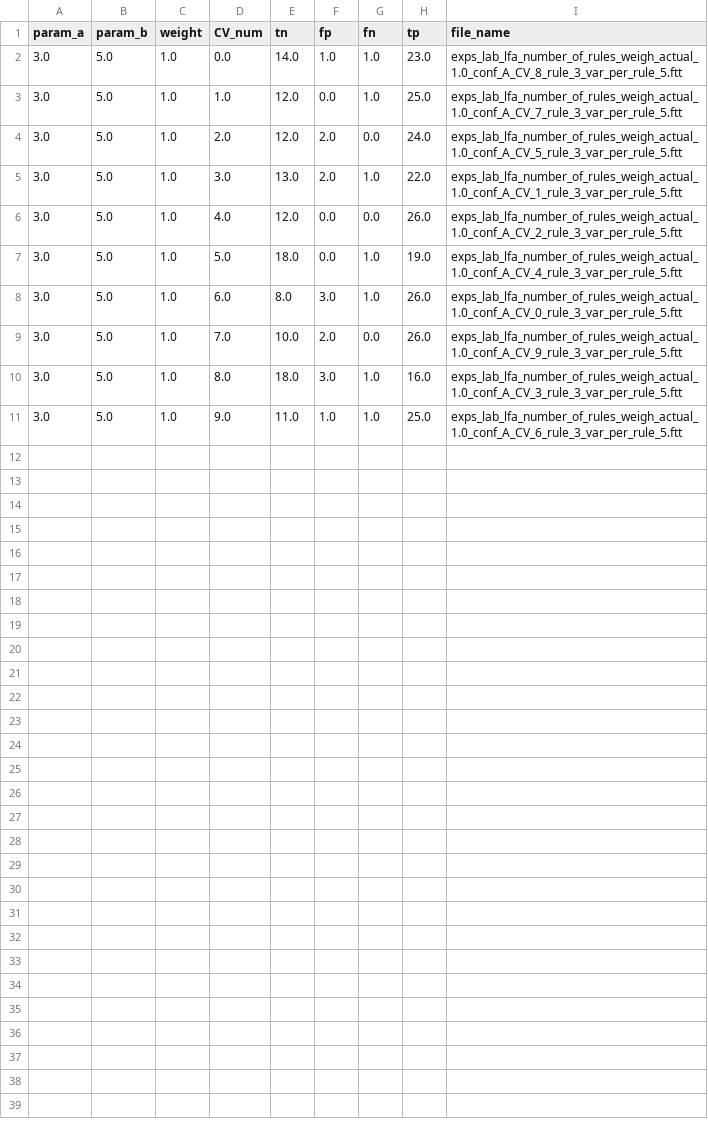
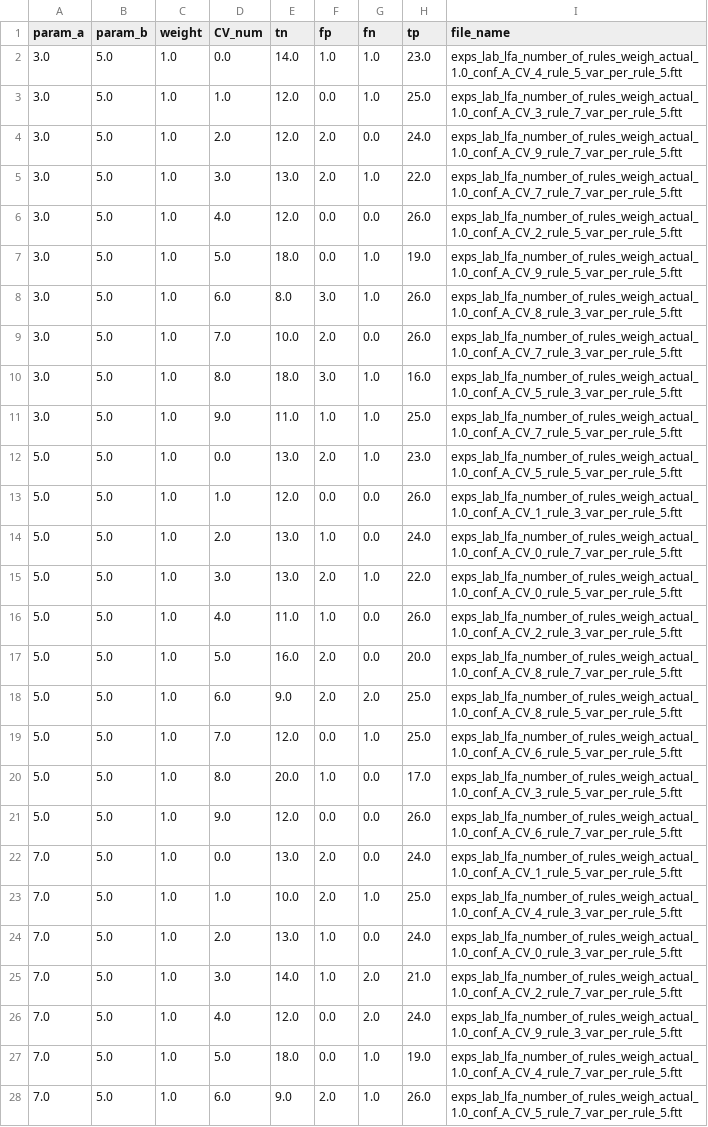
Before and after one commit to Nortalle/LFA_labo_021, a CSV file: LFA labo 060/values_number_of_rules.csv, drawn as a sheet; only a part is shown; the diff covers the shown part only.

```diff
--- a/LFA labo 060/values_number_of_rules.csv
+++ b/LFA labo 060/values_number_of_rules.csv
@@ -1,11 +1,28 @@
 param_a,param_b,weight,CV_num,tn,fp,fn,tp,file_name
-3.0,5.0,1.0,0.0,14.0,1.0,1.0,23.0,exps_lab_lfa_number_of_rules_weigh_actual_1.0_conf_A_CV_8_rule_3_var_per_rule_5.ftt
-3.0,5.0,1.0,1.0,12.0,0.0,1.0,25.0,exps_lab_lfa_number_of_rules_weigh_actual_1.0_conf_A_CV_7_rule_3_var_per_rule_5.ftt
-3.0,5.0,1.0,2.0,12.0,2.0,0.0,24.0,exps_lab_lfa_number_of_rules_weigh_actual_1.0_conf_A_CV_5_rule_3_var_per_rule_5.ftt
-3.0,5.0,1.0,3.0,13.0,2.0,1.0,22.0,exps_lab_lfa_number_of_rules_weigh_actual_1.0_conf_A_CV_1_rule_3_var_per_rule_5.ftt
-3.0,5.0,1.0,4.0,12.0,0.0,0.0,26.0,exps_lab_lfa_number_of_rules_weigh_actual_1.0_conf_A_CV_2_rule_3_var_per_rule_5.ftt
-3.0,5.0,1.0,5.0,18.0,0.0,1.0,19.0,exps_lab_lfa_number_of_rules_weigh_actual_1.0_conf_A_CV_4_rule_3_var_per_rule_5.ftt
-3.0,5.0,1.0,6.0,8.0,3.0,1.0,26.0,exps_lab_lfa_number_of_rules_weigh_actual_1.0_conf_A_CV_0_rule_3_var_per_rule_5.ftt
-3.0,5.0,1.0,7.0,10.0,2.0,0.0,26.0,exps_lab_lfa_number_of_rules_weigh_actual_1.0_conf_A_CV_9_rule_3_var_per_rule_5.ftt
-3.0,5.0,1.0,8.0,18.0,3.0,1.0,16.0,exps_lab_lfa_number_of_rules_weigh_actual_1.0_conf_A_CV_3_rule_3_var_per_rule_5.ftt
-3.0,5.0,1.0,9.0,11.0,1.0,1.0,25.0,exps_lab_lfa_number_of_rules_weigh_actual_1.0_conf_A_CV_6_rule_3_var_per_rule_5.ftt
+3.0,5.0,1.0,0.0,14.0,1.0,1.0,23.0,exps_lab_lfa_number_of_rules_weigh_actual_1.0_conf_A_CV_4_rule_5_var_per_rule_5.ftt
+3.0,5.0,1.0,1.0,12.0,0.0,1.0,25.0,exps_lab_lfa_number_of_rules_weigh_actual_1.0_conf_A_CV_3_rule_7_var_per_rule_5.ftt
+3.0,5.0,1.0,2.0,12.0,2.0,0.0,24.0,exps_lab_lfa_number_of_rules_weigh_actual_1.0_conf_A_CV_9_rule_7_var_per_rule_5.ftt
+3.0,5.0,1.0,3.0,13.0,2.0,1.0,22.0,exps_lab_lfa_number_of_rules_weigh_actual_1.0_conf_A_CV_7_rule_7_var_per_rule_5.ftt
+3.0,5.0,1.0,4.0,12.0,0.0,0.0,26.0,exps_lab_lfa_number_of_rules_weigh_actual_1.0_conf_A_CV_2_rule_5_var_per_rule_5.ftt
+3.0,5.0,1.0,5.0,18.0,0.0,1.0,19.0,exps_lab_lfa_number_of_rules_weigh_actual_1.0_conf_A_CV_9_rule_5_var_per_rule_5.ftt
+3.0,5.0,1.0,6.0,8.0,3.0,1.0,26.0,exps_lab_lfa_number_of_rules_weigh_actual_1.0_conf_A_CV_8_rule_3_var_per_rule_5.ftt
+3.0,5.0,1.0,7.0,10.0,2.0,0.0,26.0,exps_lab_lfa_number_of_rules_weigh_actual_1.0_conf_A_CV_7_rule_3_var_per_rule_5.ftt
+3.0,5.0,1.0,8.0,18.0,3.0,1.0,16.0,exps_lab_lfa_number_of_rules_weigh_actual_1.0_conf_A_CV_5_rule_3_var_per_rule_5.ftt
+3.0,5.0,1.0,9.0,11.0,1.0,1.0,25.0,exps_lab_lfa_number_of_rules_weigh_actual_1.0_conf_A_CV_7_rule_5_var_per_rule_5.ftt
+5.0,5.0,1.0,0.0,13.0,2.0,1.0,23.0,exps_lab_lfa_number_of_rules_weigh_actual_1.0_conf_A_CV_5_rule_5_var_per_rule_5.ftt
+5.0,5.0,1.0,1.0,12.0,0.0,0.0,26.0,exps_lab_lfa_number_of_rules_weigh_actual_1.0_conf_A_CV_1_rule_3_var_per_rule_5.ftt
+5.0,5.0,1.0,2.0,13.0,1.0,0.0,24.0,exps_lab_lfa_number_of_rules_weigh_actual_1.0_conf_A_CV_0_rule_7_var_per_rule_5.ftt
+5.0,5.0,1.0,3.0,13.0,2.0,1.0,22.0,exps_lab_lfa_number_of_rules_weigh_actual_1.0_conf_A_CV_0_rule_5_var_per_rule_5.ftt
+5.0,5.0,1.0,4.0,11.0,1.0,0.0,26.0,exps_lab_lfa_number_of_rules_weigh_actual_1.0_conf_A_CV_2_rule_3_var_per_rule_5.ftt
+5.0,5.0,1.0,5.0,16.0,2.0,0.0,20.0,exps_lab_lfa_number_of_rules_weigh_actual_1.0_conf_A_CV_8_rule_7_var_per_rule_5.ftt
+5.0,5.0,1.0,6.0,9.0,2.0,2.0,25.0,exps_lab_lfa_number_of_rules_weigh_actual_1.0_conf_A_CV_8_rule_5_var_per_rule_5.ftt
+5.0,5.0,1.0,7.0,12.0,0.0,1.0,25.0,exps_lab_lfa_number_of_rules_weigh_actual_1.0_conf_A_CV_6_rule_5_var_per_rule_5.ftt
+5.0,5.0,1.0,8.0,20.0,1.0,0.0,17.0,exps_lab_lfa_number_of_rules_weigh_actual_1.0_conf_A_CV_3_rule_5_var_per_rule_5.ftt
+5.0,5.0,1.0,9.0,12.0,0.0,0.0,26.0,exps_lab_lfa_number_of_rules_weigh_actual_1.0_conf_A_CV_6_rule_7_var_per_rule_5.ftt
+7.0,5.0,1.0,0.0,13.0,2.0,0.0,24.0,exps_lab_lfa_number_of_rules_weigh_actual_1.0_conf_A_CV_1_rule_5_var_per_rule_5.ftt
+7.0,5.0,1.0,1.0,10.0,2.0,1.0,25.0,exps_lab_lfa_number_of_rules_weigh_actual_1.0_conf_A_CV_4_rule_3_var_per_rule_5.ftt
+7.0,5.0,1.0,2.0,13.0,1.0,0.0,24.0,exps_lab_lfa_number_of_rules_weigh_actual_1.0_conf_A_CV_0_rule_3_var_per_rule_5.ftt
+7.0,5.0,1.0,3.0,14.0,1.0,2.0,21.0,exps_lab_lfa_number_of_rules_weigh_actual_1.0_conf_A_CV_2_rule_7_var_per_rule_5.ftt
+7.0,5.0,1.0,4.0,12.0,0.0,2.0,24.0,exps_lab_lfa_number_of_rules_weigh_actual_1.0_conf_A_CV_9_rule_3_var_per_rule_5.ftt
+7.0,5.0,1.0,5.0,18.0,0.0,1.0,19.0,exps_lab_lfa_number_of_rules_weigh_actual_1.0_conf_A_CV_4_rule_7_var_per_rule_5.ftt
+7.0,5.0,1.0,6.0,9.0,2.0,1.0,26.0,exps_lab_lfa_number_of_rules_weigh_actual_1.0_conf_A_CV_5_rule_7_var_per_rule_5.ftt
```
Also changed, not shown: 3 added rows elsewhere in this file, 30 other files.
